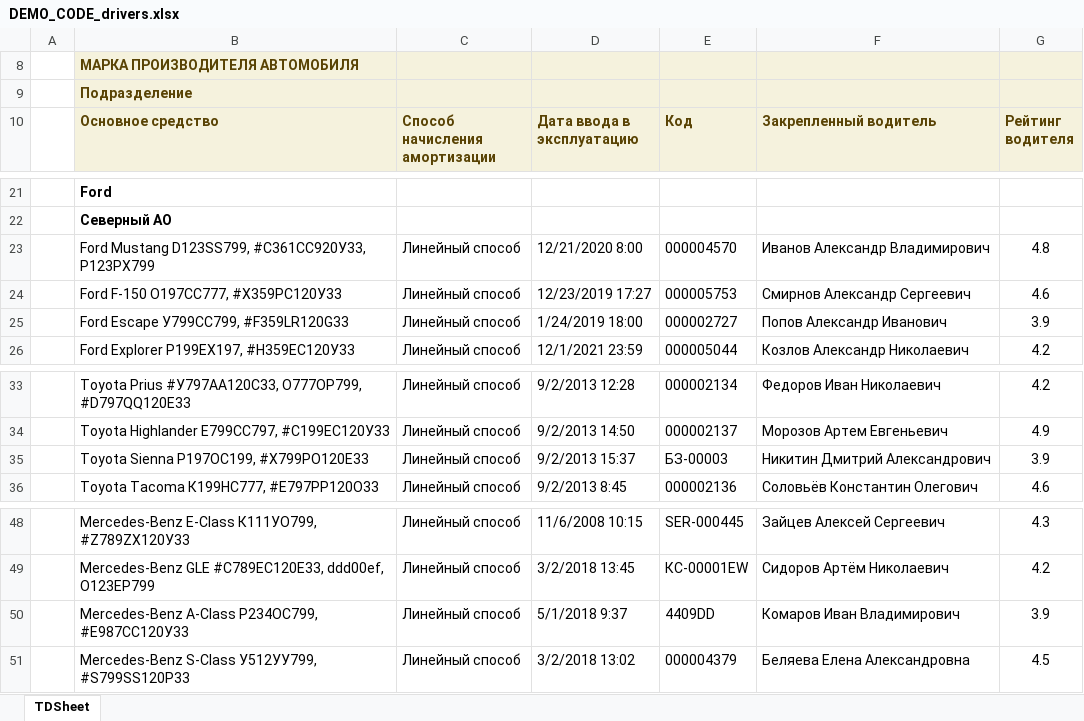
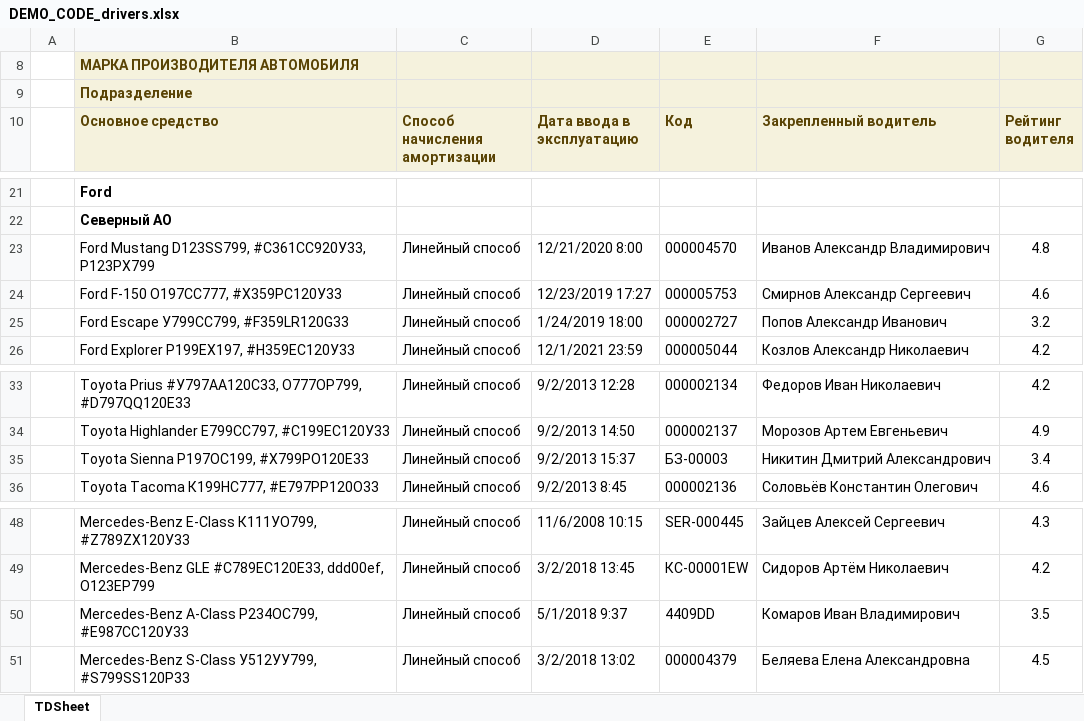
Before and after one commit to romanoffnv/DEMO_CODE, an Excel workbook: SRC/DEMO_CODE_drivers.xlsx, sheet TDSheet, drawn as a sheet; only a part is shown, gaps mark what is left out; values as stored, in another font and other column widths than the file's, no borders; the diff names each change by its address in the sheet, - before the commit and + after, or states it on an @@ line.

```diff
--- a/SRC/DEMO_CODE_drivers.xlsx (sheet TDSheet)
+++ b/SRC/DEMO_CODE_drivers.xlsx (sheet TDSheet)
-G25 (Рейтинг водителя): 3.9
+G25 (Рейтинг водителя): 3.2
-G35 (Рейтинг водителя): 3.9
+G35 (Рейтинг водителя): 3.4
-G50 (Рейтинг водителя): 3.9
+G50 (Рейтинг водителя): 3.5
```
Also changed, not shown: 11 other files.
